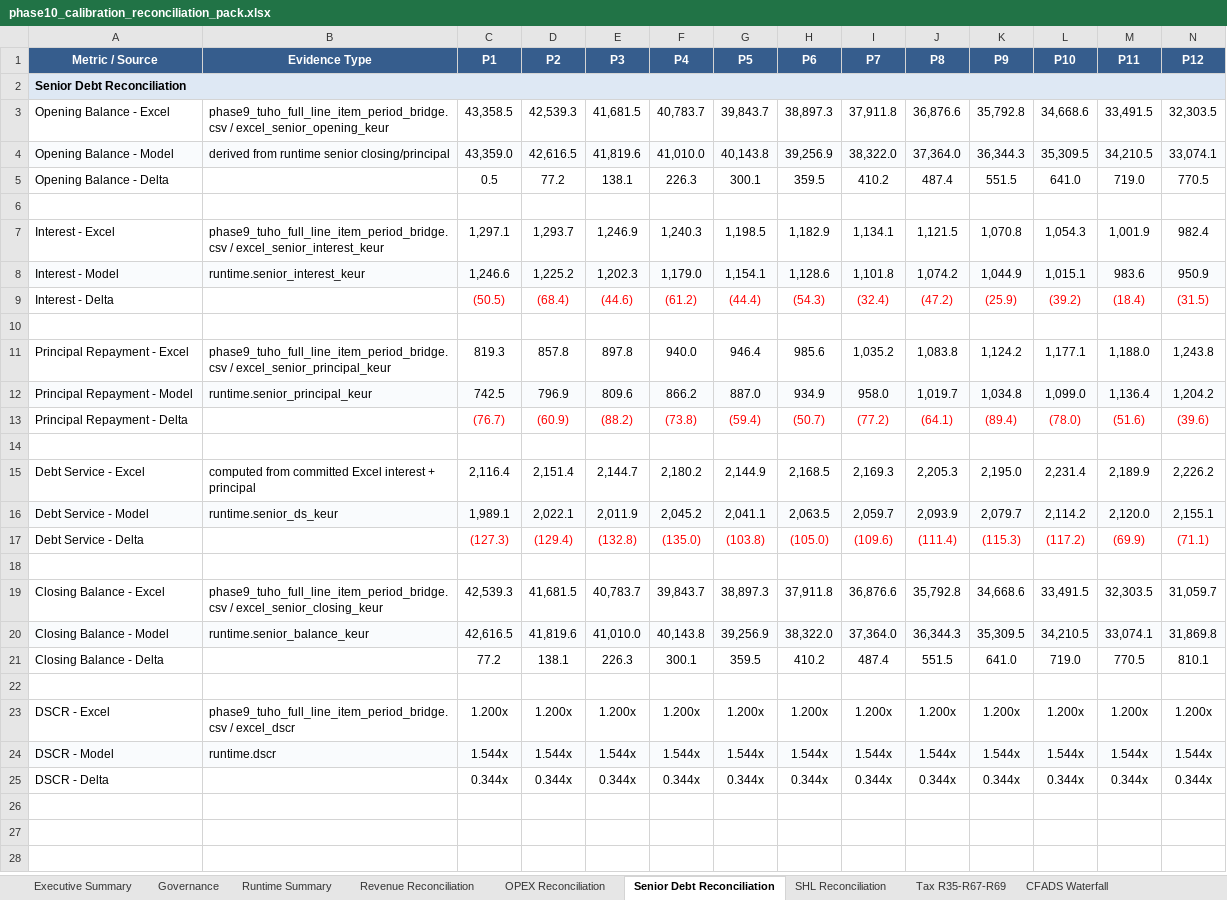
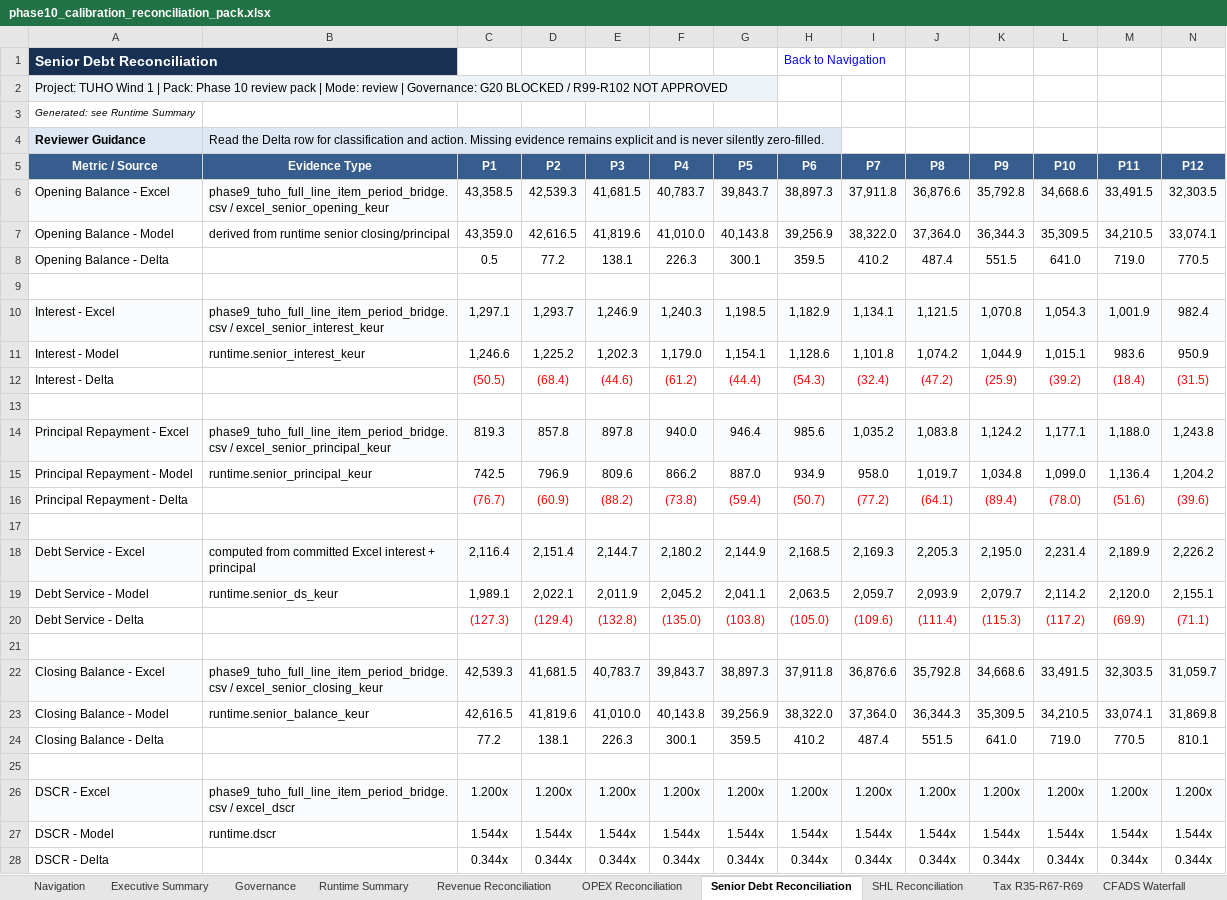
Before and after one commit to xofisamba/Finco1, an Excel workbook: reports/phase10_calibration_reconciliation_pack.xlsx, sheet Senior Debt Reconciliation, drawn as a sheet; only a part is shown; values as stored, in another font and other column widths than the file's, no borders; removed rows and columns are numbered as before the commit, all else as after; rows hold the shown columns only; the diff covers the shown part only; the diff names each change by its address in the sheet, - before the commit and + after, or states it on an @@ line.

Commit message:
Phase 10: review pack polish and lender navigation

```diff
--- a/reports/phase10_calibration_reconciliation_pack.xlsx (sheet Senior Debt Reconciliation)
+++ b/reports/phase10_calibration_reconciliation_pack.xlsx (sheet Senior Debt Reconciliation)
+sheet tab: Navigation
+row 1: Senior Debt Reconciliation |  |  |  |  |  |  | Back to Navigation
+row 2: Project: TUHO Wind 1 | Pack: Phase 10 review pack | Mode: review | Governance: G20 BLOCKED / R99-R102 NOT APPROVED
+row 3: Generated: see Runtime Summary
+row 4: Reviewer Guidance | Read the Delta row for classification and action. Missing evidence remains explicit and is never silently zero-filled.
-row 2: Senior Debt Reconciliation
-A6:N6 fill: none
+A6:N6 fill: #F9FBFD
-A7:N7 fill: #F9FBFD
+A7:N7 fill: none
-A10:N10 fill: none
+A10:N10 fill: #F9FBFD
-A11:N11 fill: #F9FBFD
+A11:N11 fill: none
-A14:N14 fill: none
+A14:N14 fill: #F9FBFD
-A15:N15 fill: #F9FBFD
+A15:N15 fill: none
-A18:N18 fill: none
+A18:N18 fill: #F9FBFD
-A19:N19 fill: #F9FBFD
+A19:N19 fill: none
-A22:N22 fill: none
+A22:N22 fill: #F9FBFD
-A23:N23 fill: #F9FBFD
+A23:N23 fill: none
-A26:N26 fill: none
+A26:N26 fill: #F9FBFD
-A27:N27 fill: #F9FBFD
+A27:N27 fill: none
```
Also changed, not shown: cell formats elsewhere in this sheet, sheet Returns Reconciliation, sheet CFADS Waterfall, sheet Distributions Sponsor, sheet Revenue Reconciliation, sheet OPEX Reconciliation, sheet Executive Summary, 8 more sheets, 8 other files.
